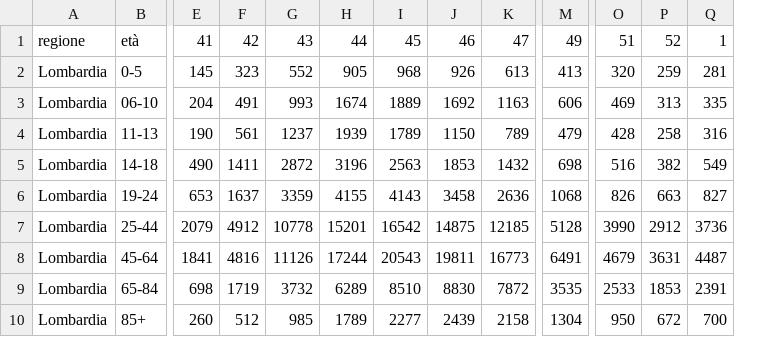
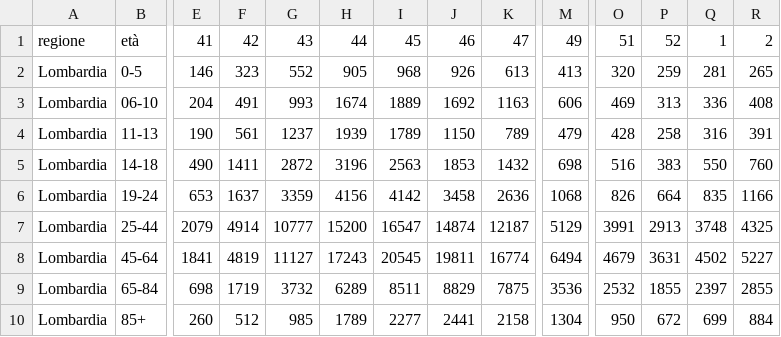
Before and after one commit to opencovid-mr/Incidenza_regionale, a CSV file: casi_Lombardia.csv, drawn as a sheet; only a part is shown, gaps mark what is left out; the diff covers the shown part only; the diff names each change by its address in the sheet, - before the commit and + after, or states it on an @@ line.

```diff
--- a/casi_Lombardia.csv
+++ b/casi_Lombardia.csv
+column R, rows 1-10: 2 | 265 | 408 | 391 | 760 | 1166 | 4325 | 5227 | 2855 | 884
-E2: 145
+E2: 146
-Q3: 335
+Q3: 336
-P5: 382
+P5: 383
-Q5: 549
+Q5: 550
-H6: 4155
+H6: 4156
-I6: 4143
+I6: 4142
-P6: 663
+P6: 664
-Q6: 827
+Q6: 835
-F7: 4912
+F7: 4914
-G7: 10778
+G7: 10777
-H7: 15201
+H7: 15200
-I7: 16542
+I7: 16547
-J7: 14875
+J7: 14874
-K7: 12185
+K7: 12187
-M7: 5128
+M7: 5129
-O7: 3990
+O7: 3991
-P7: 2912
+P7: 2913
-Q7: 3736
+Q7: 3748
-F8: 4816
+F8: 4819
-G8: 11126
+G8: 11127
-H8: 17244
+H8: 17243
-I8: 20543
+I8: 20545
-K8: 16773
+K8: 16774
-M8: 6491
+M8: 6494
-Q8: 4487
+Q8: 4502
-I9: 8510
+I9: 8511
-J9: 8830
+J9: 8829
-K9: 7872
+K9: 7875
-M9: 3535
+M9: 3536
-O9: 2533
+O9: 2532
-P9: 1853
+P9: 1855
-Q9: 2391
+Q9: 2397
-J10: 2439
+J10: 2441
-Q10: 700
+Q10: 699
```
Also changed, not shown: 2 edited cells elsewhere in this file, casi_Emilia-Romagna.csv, casi_Lazio.csv, 8 other files.
